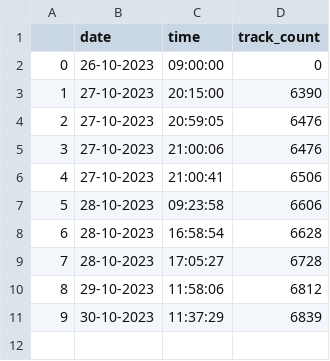
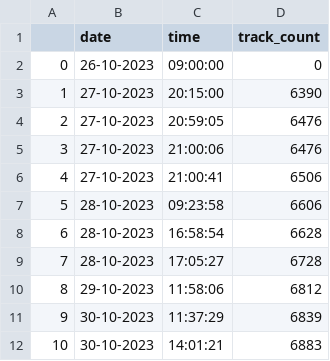
Before and after one commit to trav-d13/MIAS, a CSV file: data/dataset_growth.csv, drawn as a sheet; the diff names each change by its address in the sheet, - before the commit and + after, or states it on an @@ line.

```diff
--- a/data/dataset_growth.csv
+++ b/data/dataset_growth.csv
+row 12: 10 | 30-10-2023 | 14:01:21 | 6883
```
Also changed, not shown: data/target.csv, 4 other files.
